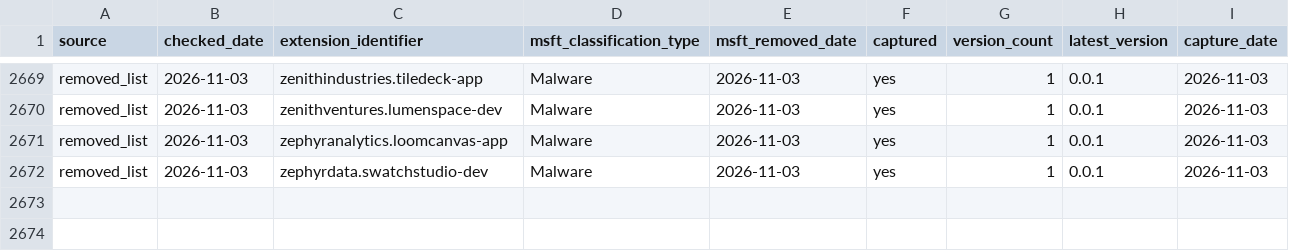
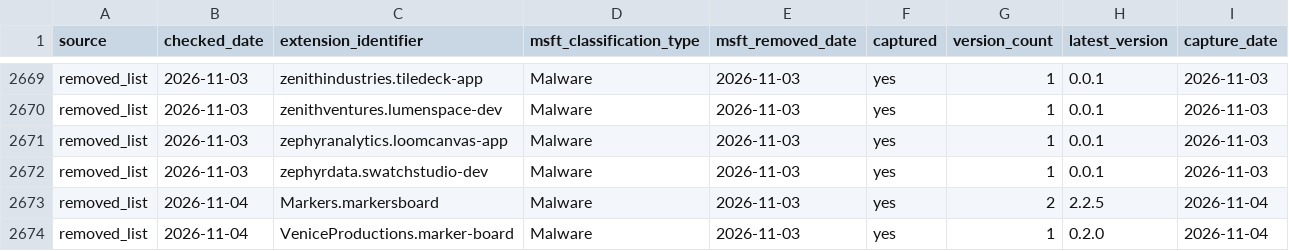
Before and after one commit to kalachkar/vsmex, a CSV file: metadata/msft_vscode_flagged_extensions.csv, drawn as a sheet; only a part is shown, gaps mark what is left out.

Commit message:
sync: +2 new flagged extensions

```diff
--- a/metadata/msft_vscode_flagged_extensions.csv
+++ b/metadata/msft_vscode_flagged_extensions.csv
@@ -2672 +2672,3 @@ removed_list,2026-11-03,zephyranalytics.loomcanvas-app,Malware,2026-11-03,yes,1,
 removed_list,2026-11-03,zephyrdata.swatchstudio-dev,Malware,2026-11-03,yes,1,0.0.1,2026-11-03
+removed_list,2026-11-04,Markers.markersboard,Malware,2026-11-03,yes,2,2.2.5,2026-11-04
+removed_list,2026-11-04,VeniceProductions.marker-board,Malware,2026-11-03,yes,1,0.2.0,2026-11-04
```
